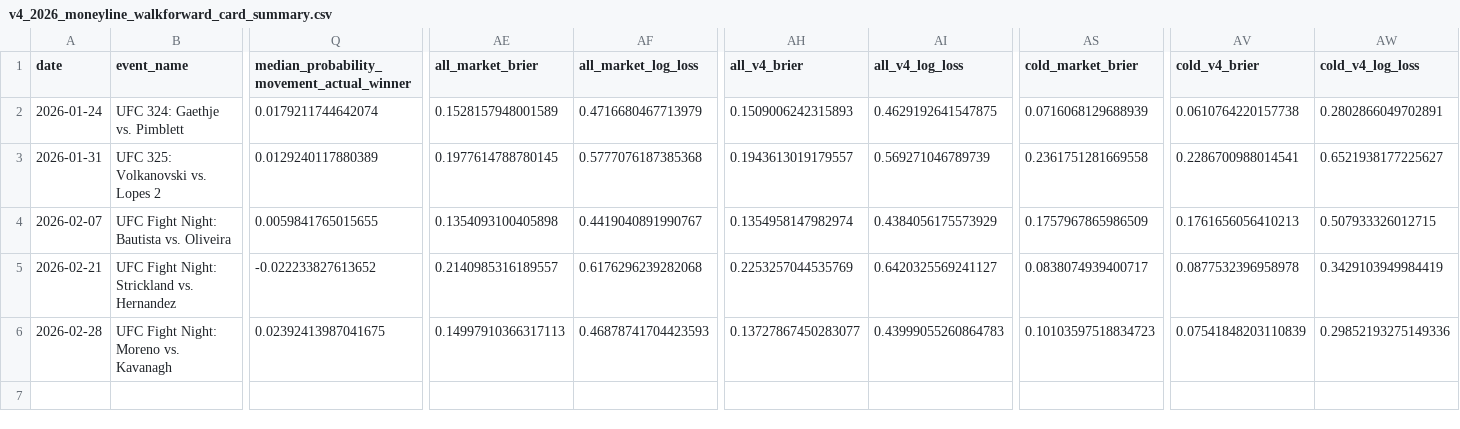
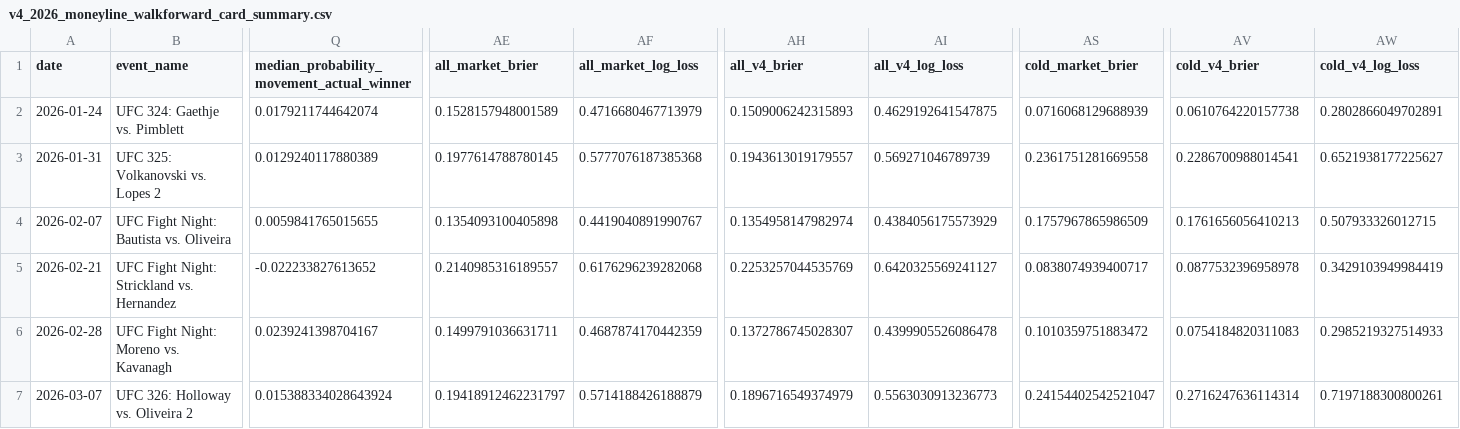
Before and after one commit to ChrisEsau/ufc-ai-clv-tracker, a CSV file: data/research/prop_mispricing/v4_2026_moneyline_walkforward_card_summary.csv, drawn as a sheet; only a part is shown, gaps mark what is left out; rows hold the shown columns only; the diff names each change by its address in the sheet, - before the commit and + after, or states it on an @@ line.

```diff
--- a/data/research/prop_mispricing/v4_2026_moneyline_walkforward_card_summary.csv
+++ b/data/research/prop_mispricing/v4_2026_moneyline_walkforward_card_summary.csv
-Q6: 0.02392413987041675
+Q6: 0.0239241398704167
-AE6 (all_market_brier): 0.14997910366317113
+AE6 (all_market_brier): 0.1499791036631711
-AF6 (all_market_log_loss): 0.46878741704423593
+AF6 (all_market_log_loss): 0.4687874170442359
-AH6 (all_v4_brier): 0.13727867450283077
+AH6 (all_v4_brier): 0.1372786745028307
-AI6 (all_v4_log_loss): 0.43999055260864783
+AI6 (all_v4_log_loss): 0.4399905526086478
-AS6 (cold_market_brier): 0.10103597518834723
+AS6 (cold_market_brier): 0.1010359751883472
-AV6 (cold_v4_brier): 0.07541848203110839
+AV6 (cold_v4_brier): 0.0754184820311083
-AW6 (cold_v4_log_loss): 0.29852193275149336
+AW6 (cold_v4_log_loss): 0.2985219327514933
+row 7: 2026-03-07 | UFC 326: Holloway vs. Oliveira 2 | 0.015388334028643924 | 0.19418912462231797 | 0.5714188426188879 | 0.1896716549374979 | 0.5563030913236773 | 0.24154402542521047 | 0.2716247636114314 | 0.7197188300800261
```
Also changed, not shown: data/research/prop_mispricing/v4_2026_moneyline_walkforward_bets.csv, 2 other files.
